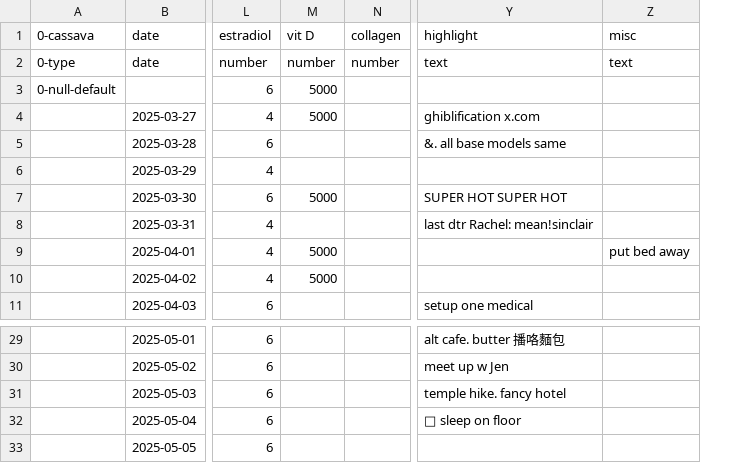
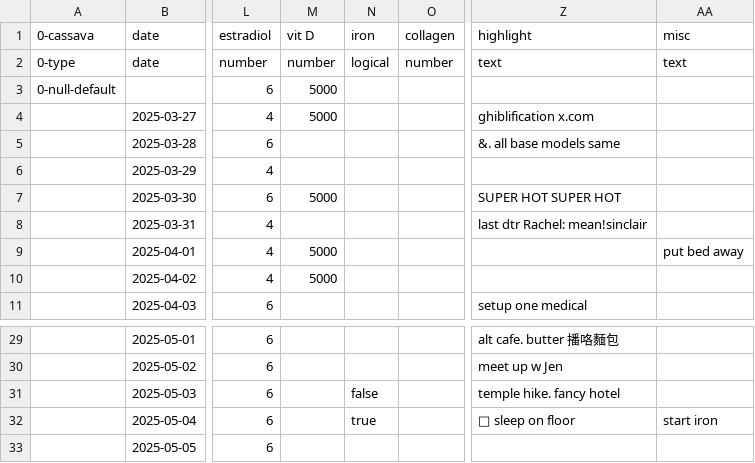
Before and after one commit to sipec/personal-site, a CSV file: src/lib/dailies.csv, drawn as a sheet; only a part is shown, gaps mark what is left out; addresses are those after the commit; the diff names each change by its address in the sheet, - before the commit and + after, or states it on an @@ line.

Commit message:
add iron column

```diff
--- a/src/lib/dailies.csv
+++ b/src/lib/dailies.csv
+column N (iron), row 2: logical; rows 31-32: false | true
-AA32 (misc): (empty)
+AA32 (misc): start iron
```
